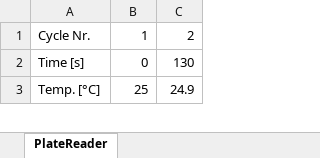
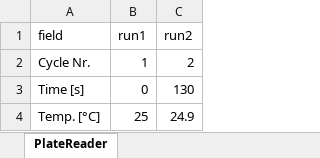
Before and after one commit to Ganymede-Bio/website-docusaurus, an Excel workbook: PlateReader.xlsx, sheet PlateReader, drawn as a sheet; only a part is shown; values as stored, in another font and other column widths than the file's, no borders; the diff names each change by its address in the sheet, - before the commit and + after, or states it on an @@ line.

Commit message:
Add files via upload

```diff
--- a/PlateReader.xlsx (sheet PlateReader)
+++ b/PlateReader.xlsx (sheet PlateReader)
+row 1: field | run1 | run2
```
